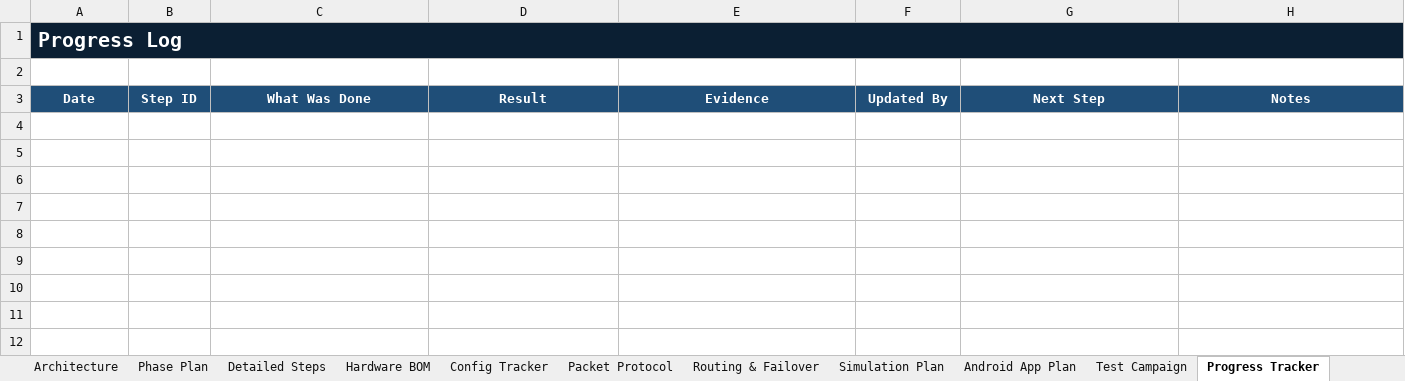
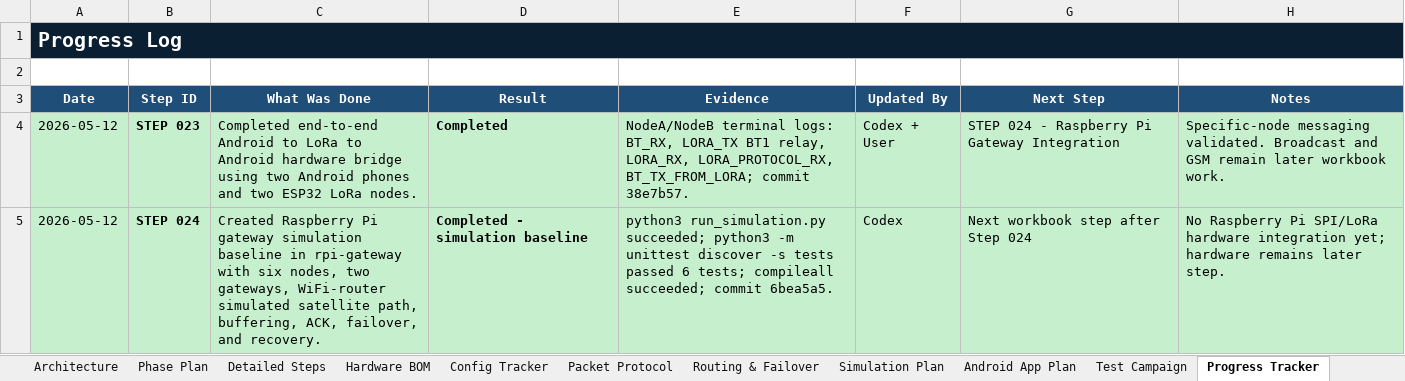
Before and after one commit to pagibetech/pup-manet-emergency-messaging, an Excel workbook: docs/workbook/PUP_MANET_Implementation_Workbook.xlsx, sheet Progress Tracker, drawn as a sheet; values as stored, in another font and other column widths than the file's, no borders; the diff names each change by its address in the sheet, - before the commit and + after, or states it on an @@ line.

Commit message:
Update workbook progress for steps 023 and 024

```diff
--- a/docs/workbook/PUP_MANET_Implementation_Workbook.xlsx (sheet Progress Tracker)
+++ b/docs/workbook/PUP_MANET_Implementation_Workbook.xlsx (sheet Progress Tracker)
+row 4: 2026-05-12 | STEP 023 | Completed end-to-end Android to LoRa to Android hardware bridge using two Android phones and two ESP32 LoRa nodes. | Completed | NodeA/NodeB terminal logs: BT_RX, LORA_TX BT1 relay, LORA_RX, LORA_PROTOCOL_RX, BT_TX_FROM_LORA; commit 38e7b57. | Codex + User | STEP 024 - Raspberry Pi Gateway Integration | Specific-node messaging validated. Broadcast and GSM remain later workbook work.
+row 5: 2026-05-12 | STEP 024 | Created Raspberry Pi gateway simulation baseline in rpi-gateway with six nodes, two gateways, WiFi-router simulated satellite path, buffering, ACK, failover, and recovery. | Completed - simulation baseline | python3 run_simulation.py succeeded; python3 -m unittest discover -s tests passed 6 tests; compileall succeeded; commit 6bea5a5. | Codex | Next workbook step after Step 024 | No Raspberry Pi SPI/LoRa hardware integration yet; hardware remains later step.
```
Also changed, not shown: sheet Detailed Steps, sheet Dashboard, sheet Codex GitHub Workflow, sheet Repo Structure, sheet Codex Task Prompts, sheet Phase Plan, 3 more sheets, charts or pictures, 1 other file.
